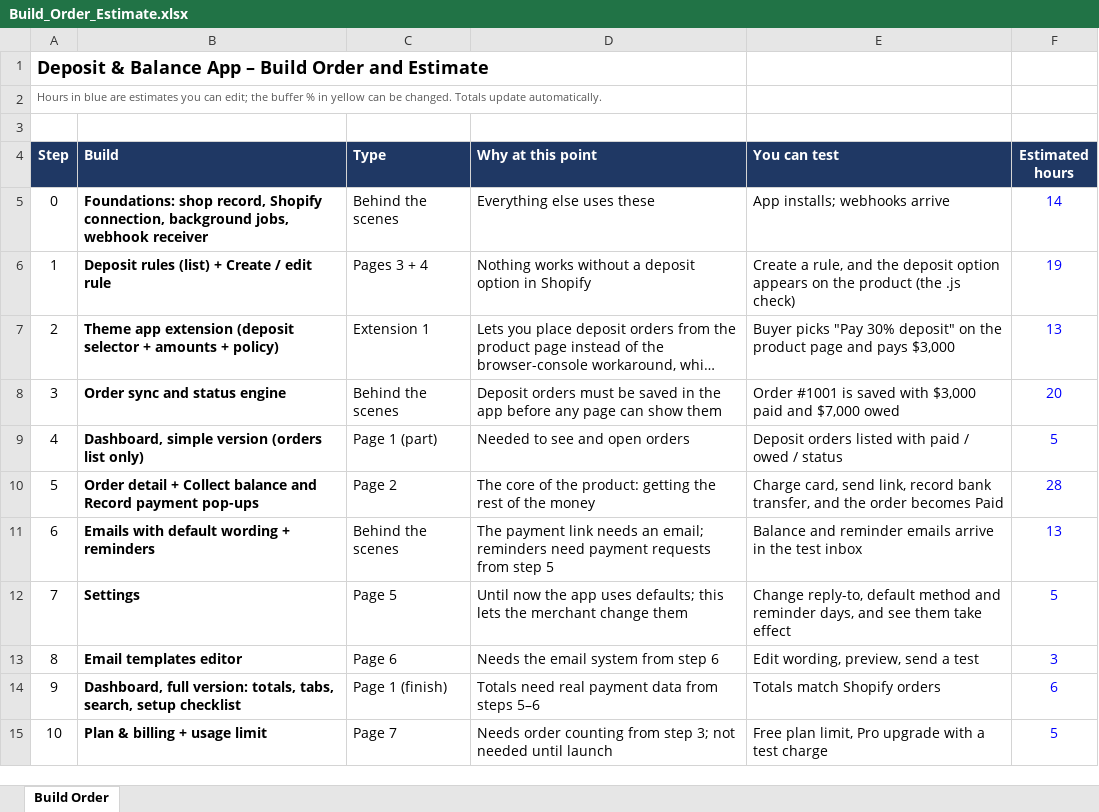
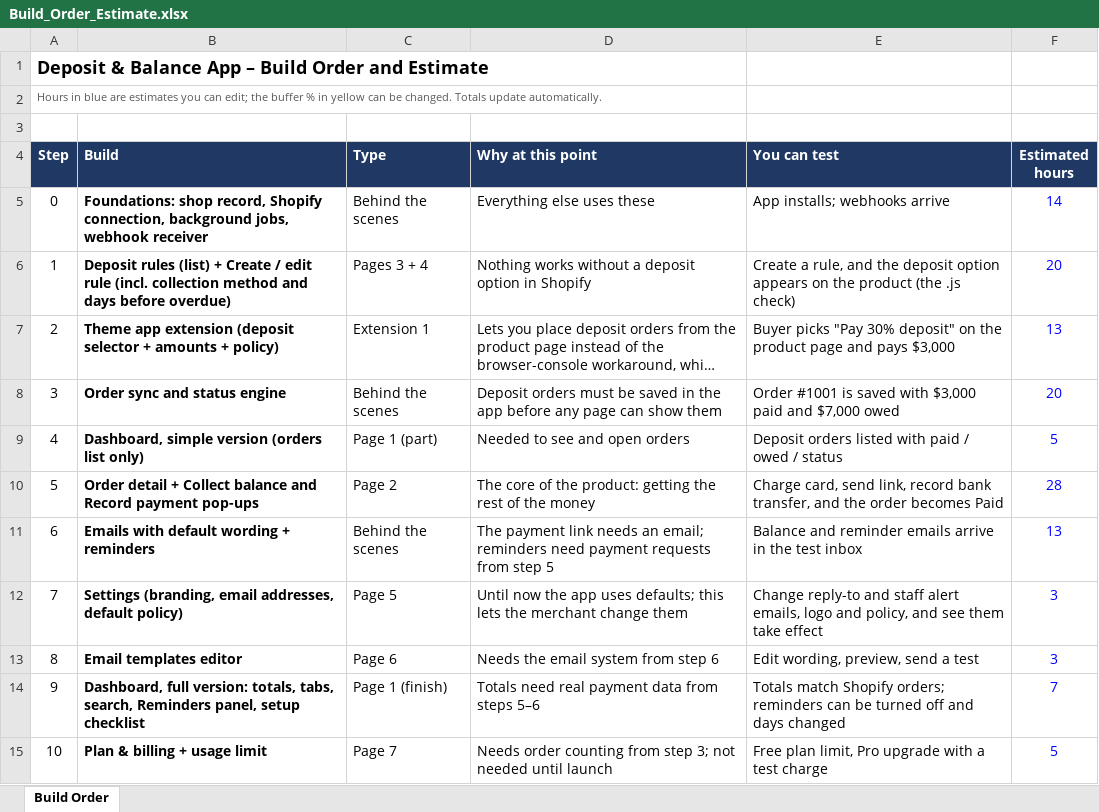
Before and after one commit to tr-zisun34/claude_cloud_session, an Excel workbook: Build_Order_Estimate.xlsx, sheet Build Order, drawn as a sheet; only a part is shown; long unchanged cells end in …; values as stored, in another font and other column widths than the file's, no borders; the diff names each change by its address in the sheet, - before the commit and + after, or states it on an @@ line.

```diff
--- a/Build_Order_Estimate.xlsx (sheet Build Order)
+++ b/Build_Order_Estimate.xlsx (sheet Build Order)
-B6 (Build): …edit rule
+B6 (Build): …edit rule (incl. collection method and days before overdue)
-F6 (Estimated hours): 19
+F6 (Estimated hours): 20
-B12 (Build): Settings
+B12 (Build): Settings (branding, email addresses, default policy)
-E12 (You can test): Change reply-to, default method and reminder days, and see…
+E12 (You can test): Change reply-to and staff alert emails, logo and policy, and see…
-F12 (Estimated hours): 5
+F12 (Estimated hours): 3
-B14 (Build): …tabs, search, setup checklist
+B14 (Build): …tabs, search, Reminders panel, setup checklist
-E14 (You can test): …match Shopify orders
+E14 (You can test): …match Shopify orders; reminders can be turned off and days changed
-F14 (Estimated hours): 6
+F14 (Estimated hours): 7
```
Also changed, not shown: 2 other files.
